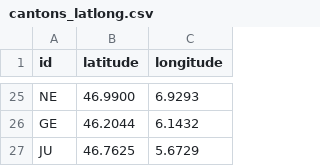
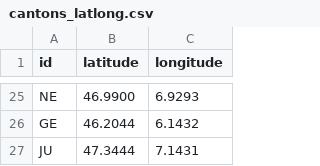
Before and after one commit to EPFL-ADA-2017/ada2017-hw, a CSV file: Homework_03/data/cantons_latlong.csv, drawn as a sheet; only a part is shown, gaps mark what is left out.

Commit message:
Fixes JU canton location

```diff
--- a/Homework_03/data/cantons_latlong.csv
+++ b/Homework_03/data/cantons_latlong.csv
@@ -26,2 +26,2 @@ NE,46.9900,6.9293
 GE,46.2044,6.1432
-JU,46.7625,5.6729
+JU,47.3444,7.1431
```
